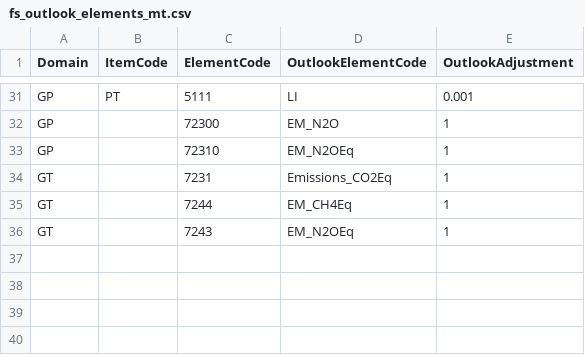
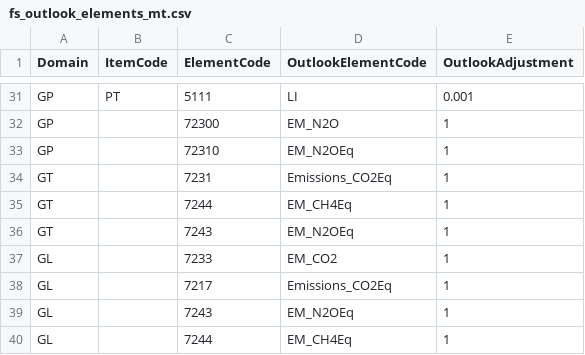
Before and after one commit to EBukin/GHGoutlook, a CSV file: mappingTables/fs_outlook_elements_mt.csv, drawn as a sheet; only a part is shown, gaps mark what is left out.

```diff
--- a/mappingTables/fs_outlook_elements_mt.csv
+++ b/mappingTables/fs_outlook_elements_mt.csv
@@ -36 +36,5 @@ GT,,7244,EM_CH4Eq,1
 GT,,7243,EM_N2OEq,1
+GL,,7233,EM_CO2,1
+GL,,7217,Emissions_CO2Eq,1
+GL,,7243,EM_N2OEq,1
+GL,,7244,EM_CH4Eq,1
```
Also changed, not shown: mappingTables/fs_outlook_items_mt.csv, mappingTables/itemsNames.csv.
